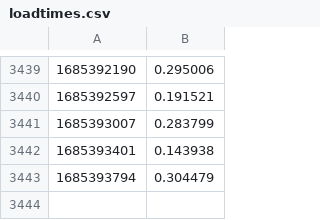
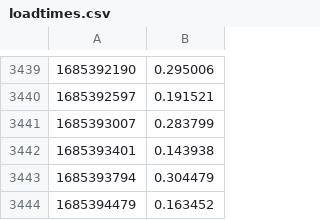
Before and after one commit to andiraduta/monitor-loading-time, a CSV file: loadtimes.csv, drawn as a sheet; only a part is shown, gaps mark what is left out; the diff names each change by its address in the sheet, - before the commit and + after, or states it on an @@ line.

```diff
--- a/loadtimes.csv
+++ b/loadtimes.csv
+row 3444: 1685394479 | 0.163452
```
Also changed, not shown: loadtimes2.csv.
